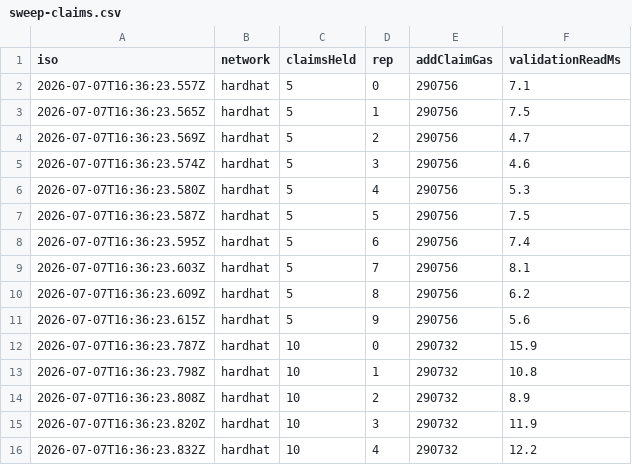
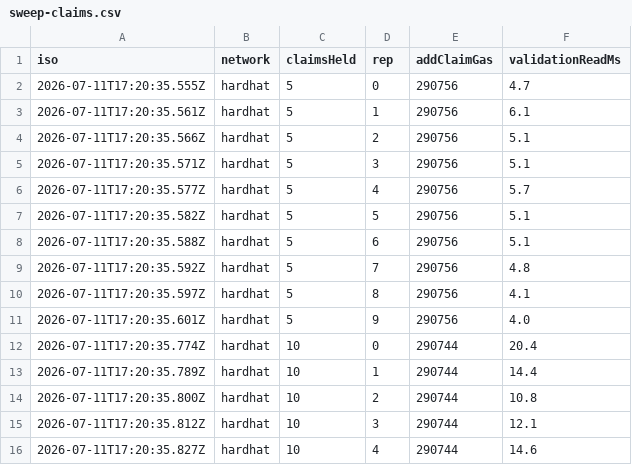
Before and after one commit to DiGo-Certify/DiGo-certify-app, a CSV file: code/services/ethereum/eval/results/sweep-claims.csv, drawn as a sheet; only a part is shown; the diff covers the shown part only.

```diff
--- a/code/services/ethereum/eval/results/sweep-claims.csv
+++ b/code/services/ethereum/eval/results/sweep-claims.csv
@@ -1,16 +1,16 @@
 iso,network,claimsHeld,rep,addClaimGas,validationReadMs
-2026-07-07T16:36:23.557Z,hardhat,5,0,290756,7.1
-2026-07-07T16:36:23.565Z,hardhat,5,1,290756,7.5
-2026-07-07T16:36:23.569Z,hardhat,5,2,290756,4.7
-2026-07-07T16:36:23.574Z,hardhat,5,3,290756,4.6
-2026-07-07T16:36:23.580Z,hardhat,5,4,290756,5.3
-2026-07-07T16:36:23.587Z,hardhat,5,5,290756,7.5
-2026-07-07T16:36:23.595Z,hardhat,5,6,290756,7.4
-2026-07-07T16:36:23.603Z,hardhat,5,7,290756,8.1
-2026-07-07T16:36:23.609Z,hardhat,5,8,290756,6.2
-2026-07-07T16:36:23.615Z,hardhat,5,9,290756,5.6
-2026-07-07T16:36:23.787Z,hardhat,10,0,290732,15.9
-2026-07-07T16:36:23.798Z,hardhat,10,1,290732,10.8
-2026-07-07T16:36:23.808Z,hardhat,10,2,290732,8.9
-2026-07-07T16:36:23.820Z,hardhat,10,3,290732,11.9
-2026-07-07T16:36:23.832Z,hardhat,10,4,290732,12.2
+2026-07-11T17:20:35.555Z,hardhat,5,0,290756,4.7
+2026-07-11T17:20:35.561Z,hardhat,5,1,290756,6.1
+2026-07-11T17:20:35.566Z,hardhat,5,2,290756,5.1
+2026-07-11T17:20:35.571Z,hardhat,5,3,290756,5.1
+2026-07-11T17:20:35.577Z,hardhat,5,4,290756,5.7
+2026-07-11T17:20:35.582Z,hardhat,5,5,290756,5.1
+2026-07-11T17:20:35.588Z,hardhat,5,6,290756,5.1
+2026-07-11T17:20:35.592Z,hardhat,5,7,290756,4.8
+2026-07-11T17:20:35.597Z,hardhat,5,8,290756,4.1
+2026-07-11T17:20:35.601Z,hardhat,5,9,290756,4.0
+2026-07-11T17:20:35.774Z,hardhat,10,0,290744,20.4
+2026-07-11T17:20:35.789Z,hardhat,10,1,290744,14.4
+2026-07-11T17:20:35.800Z,hardhat,10,2,290744,10.8
+2026-07-11T17:20:35.812Z,hardhat,10,3,290744,12.1
+2026-07-11T17:20:35.827Z,hardhat,10,4,290744,14.6
```
Also changed, not shown: 104 edited cells elsewhere in this file, code/services/ethereum/eval/results/latency.csv, code/services/ethereum/eval/results/measure.csv, 7 other files.
